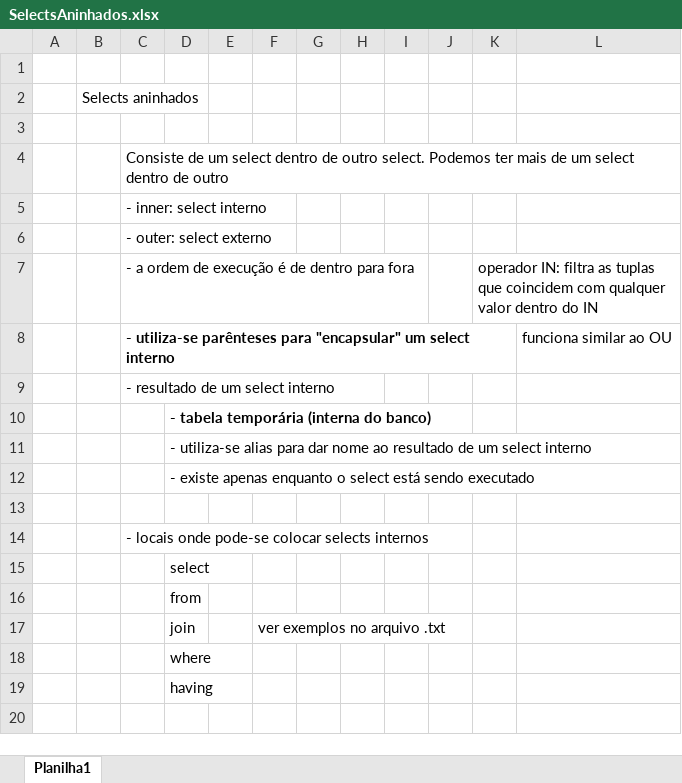
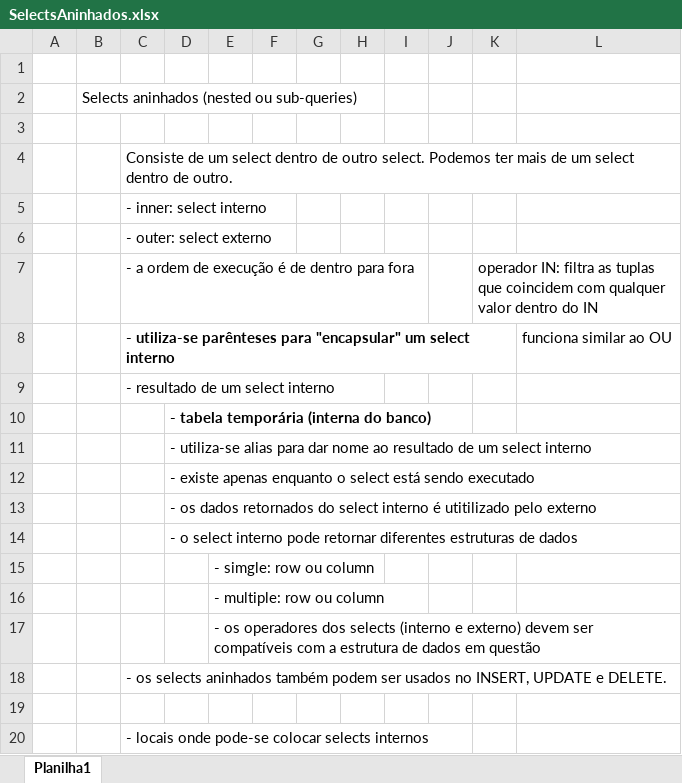
Before and after one commit to univas/2021-bd2, an Excel workbook: selectsAninhados/SelectsAninhados.xlsx, sheet Planilha1, drawn as a sheet; only a part is shown; the shorter side is filled out with more unchanged rows; values as stored, in another font and other column widths than the file's, no borders; the diff names each change by its address in the sheet, - before the commit and + after, or states it on an @@ line.

Commit message:
Incluindo algumas informações de sub-queries.

```diff
--- a/selectsAninhados/SelectsAninhados.xlsx (sheet Planilha1)
+++ b/selectsAninhados/SelectsAninhados.xlsx (sheet Planilha1)
-B2: Selects aninhados
+B2: Selects aninhados (nested ou sub-queries)
-C4: …dentro de outro
+C4: …dentro de outro.
+row 13:  |  |  | - os dados retornados do select interno é utitilizado pelo externo
+row 14:  |  |  | - o select interno pode retornar diferentes estruturas de dados
+row 15:  |  |  |  | - simgle: row ou column
+row 16:  |  |  |  | - multiple: row ou column
+row 17:  |  |  |  | - os operadores dos selects (interno e externo) devem ser compatíveis com a estrutura de dados em questão
+row 18:  |  | - os selects aninhados também podem ser usados no INSERT, UPDATE e DELETE.
```
